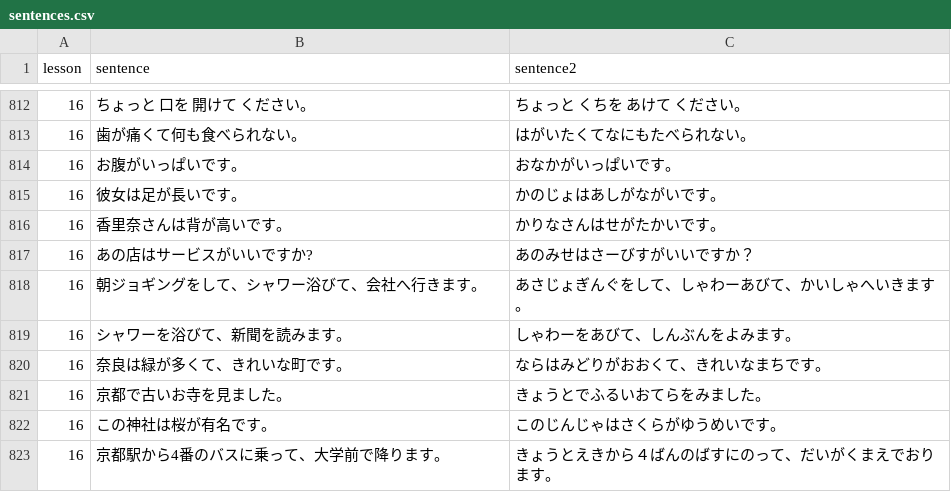
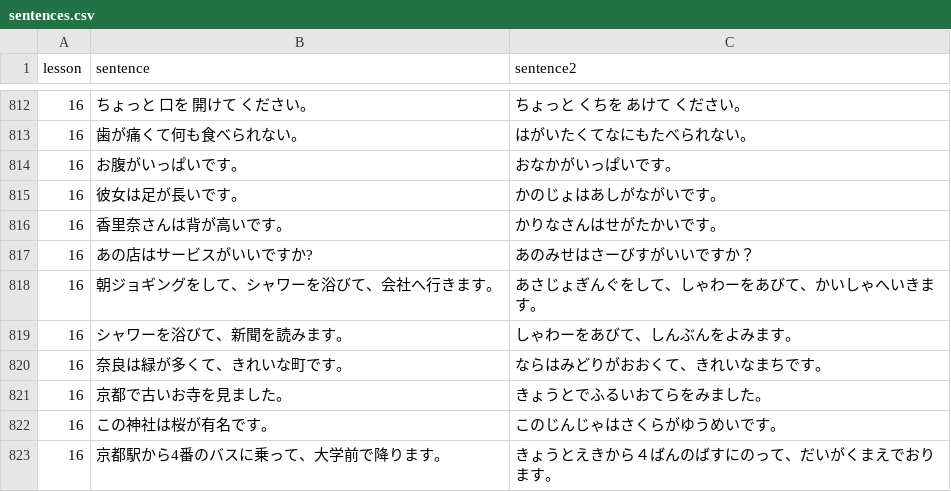
Before and after one commit to hillerliao/img, a CSV file: sentences.csv, drawn as a sheet; only a part is shown, gaps mark what is left out.

Commit message:
Update sentences.csv

```diff
--- a/sentences.csv
+++ b/sentences.csv
@@ -817,3 +817,3 @@ lesson, sentence,sentence2
 16,あの店はサービスがいいですか?,あのみせはさーびすがいいですか？
-16,朝ジョギングをして、シャワー浴びて、会社へ行きます。,あさじょぎんぐをして、しゃわーあびて、かいしゃへいきます。
+16,朝ジョギングをして、シャワーを浴びて、会社へ行きます。,あさじょぎんぐをして、しゃわーをあびて、かいしゃへいきます。
 16,シャワーを浴びて、新聞を読みます。,しゃわーをあびて、しんぶんをよみます。
```
